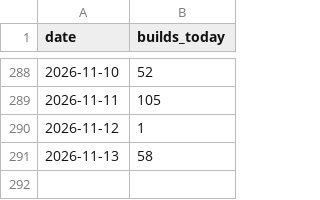
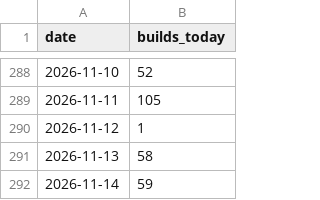
Before and after one commit to JosiahJack/Voxen, a CSV file: builds.csv, drawn as a sheet; only a part is shown, gaps mark what is left out; the diff names each change by its address in the sheet, - before the commit and + after, or states it on an @@ line.

```diff
--- a/builds.csv
+++ b/builds.csv
+row 292: 2026-11-14 | 59
```
Also changed, not shown: 17 other files.
